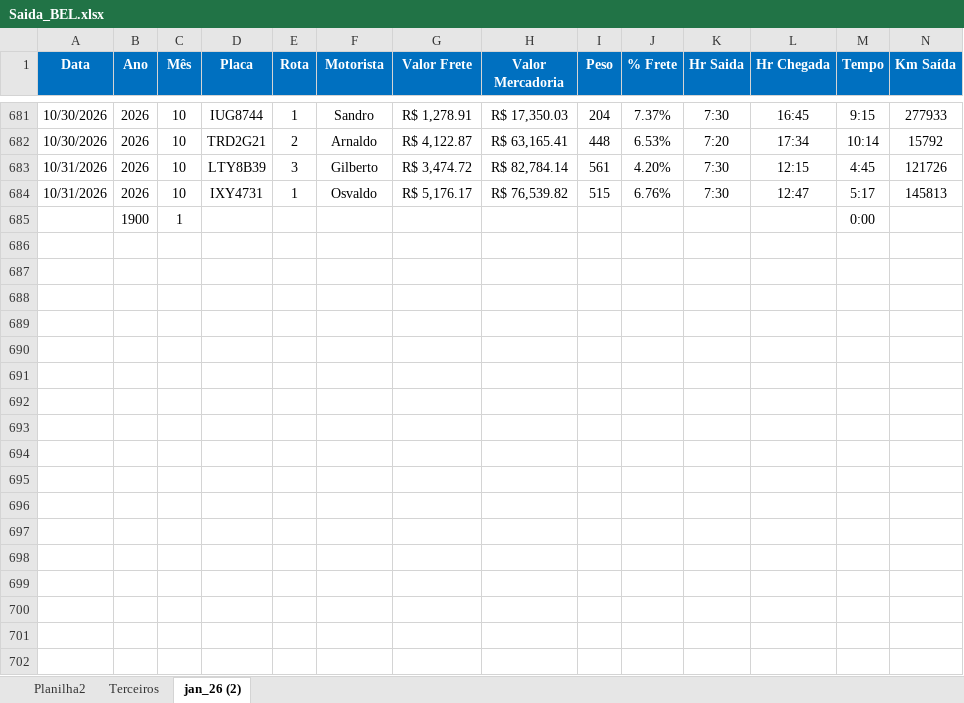
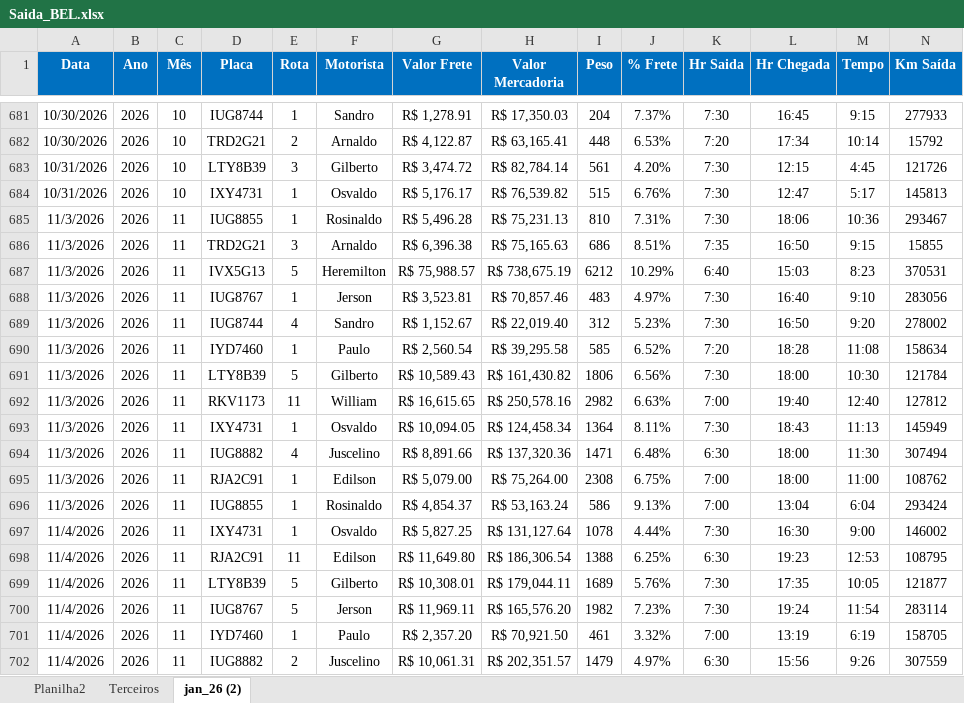
Before and after one commit to Manoel-Diger/saida_veiculo_bel, an Excel workbook: Saida_BEL.xlsx, sheet jan_26 (2), drawn as a sheet; only a part is shown, gaps mark what is left out; values as stored, in another font and other column widths than the file's, no borders; conditional formats and table styles not drawn; removed rows and columns are numbered as before the commit, all else as after; rows hold the shown columns only; the diff covers the shown part only; the diff names each change by its address in the sheet, - before the commit and + after, or states it on an @@ line.

```diff
--- a/Saida_BEL.xlsx (sheet jan_26 (2))
+++ b/Saida_BEL.xlsx (sheet jan_26 (2))
-row 685:  | 1900 | 1 |  |  |  |  |  |  |  |  |  | 0:00
+row 685: 11/3/2026 | 2026 | 11 | IUG8855 | 1 | Rosinaldo | R$ 5,496.28 | R$ 75,231.13 | 810 | 7.31% | 7:30 | 18:06 | 10:36 | 293467
+row 686: 11/3/2026 | 2026 | 11 | TRD2G21 | 3 | Arnaldo | R$ 6,396.38 | R$ 75,165.63 | 686 | 8.51% | 7:35 | 16:50 | 9:15 | 15855
+row 687: 11/3/2026 | 2026 | 11 | IVX5G13 | 5 | Heremilton | R$ 75,988.57 | R$ 738,675.19 | 6212 | 10.29% | 6:40 | 15:03 | 8:23 | 370531
+row 688: 11/3/2026 | 2026 | 11 | IUG8767 | 1 | Jerson | R$ 3,523.81 | R$ 70,857.46 | 483 | 4.97% | 7:30 | 16:40 | 9:10 | 283056
+row 689: 11/3/2026 | 2026 | 11 | IUG8744 | 4 | Sandro | R$ 1,152.67 | R$ 22,019.40 | 312 | 5.23% | 7:30 | 16:50 | 9:20 | 278002
+row 690: 11/3/2026 | 2026 | 11 | IYD7460 | 1 | Paulo | R$ 2,560.54 | R$ 39,295.58 | 585 | 6.52% | 7:20 | 18:28 | 11:08 | 158634
+row 691: 11/3/2026 | 2026 | 11 | LTY8B39 | 5 | Gilberto | R$ 10,589.43 | R$ 161,430.82 | 1806 | 6.56% | 7:30 | 18:00 | 10:30 | 121784
+row 692: 11/3/2026 | 2026 | 11 | RKV1173 | 11 | William | R$ 16,615.65 | R$ 250,578.16 | 2982 | 6.63% | 7:00 | 19:40 | 12:40 | 127812
+row 693: 11/3/2026 | 2026 | 11 | IXY4731 | 1 | Osvaldo | R$ 10,094.05 | R$ 124,458.34 | 1364 | 8.11% | 7:30 | 18:43 | 11:13 | 145949
+row 694: 11/3/2026 | 2026 | 11 | IUG8882 | 4 | Juscelino | R$ 8,891.66 | R$ 137,320.36 | 1471 | 6.48% | 6:30 | 18:00 | 11:30 | 307494
+row 695: 11/3/2026 | 2026 | 11 | RJA2C91 | 1 | Edilson | R$ 5,079.00 | R$ 75,264.00 | 2308 | 6.75% | 7:00 | 18:00 | 11:00 | 108762
+row 696: 11/3/2026 | 2026 | 11 | IUG8855 | 1 | Rosinaldo | R$ 4,854.37 | R$ 53,163.24 | 586 | 9.13% | 7:00 | 13:04 | 6:04 | 293424
+row 697: 11/4/2026 | 2026 | 11 | IXY4731 | 1 | Osvaldo | R$ 5,827.25 | R$ 131,127.64 | 1078 | 4.44% | 7:30 | 16:30 | 9:00 | 146002
+row 698: 11/4/2026 | 2026 | 11 | RJA2C91 | 11 | Edilson | R$ 11,649.80 | R$ 186,306.54 | 1388 | 6.25% | 6:30 | 19:23 | 12:53 | 108795
+row 699: 11/4/2026 | 2026 | 11 | LTY8B39 | 5 | Gilberto | R$ 10,308.01 | R$ 179,044.11 | 1689 | 5.76% | 7:30 | 17:35 | 10:05 | 121877
+row 700: 11/4/2026 | 2026 | 11 | IUG8767 | 5 | Jerson | R$ 11,969.11 | R$ 165,576.20 | 1982 | 7.23% | 7:30 | 19:24 | 11:54 | 283114
+row 701: 11/4/2026 | 2026 | 11 | IYD7460 | 1 | Paulo | R$ 2,357.20 | R$ 70,921.50 | 461 | 3.32% | 7:00 | 13:19 | 6:19 | 158705
+row 702: 11/4/2026 | 2026 | 11 | IUG8882 | 2 | Juscelino | R$ 10,061.31 | R$ 202,351.57 | 1479 | 4.97% | 6:30 | 15:56 | 9:26 | 307559
```
Also changed, not shown: 27 added rows elsewhere in this sheet, sheet Terceiros, 1 other file.
